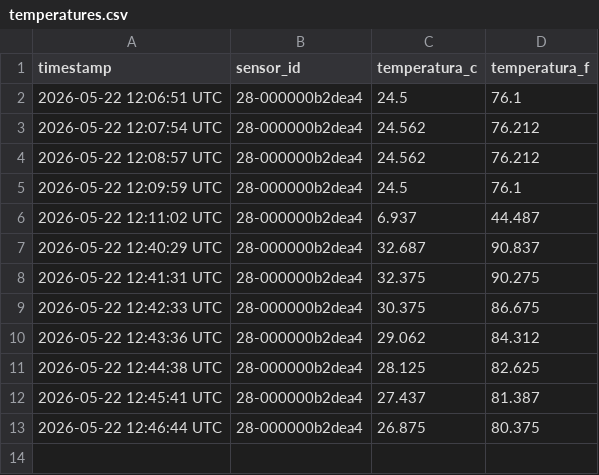
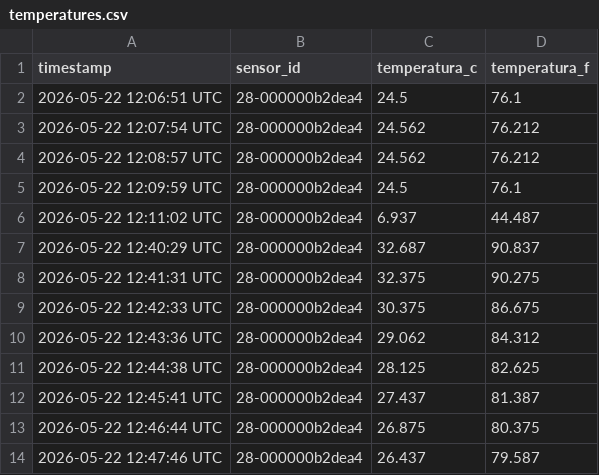
Before and after one commit to PaudelCastillo/PaudelCastillo.github.io, a CSV file: data/temperatures.csv, drawn as a sheet; the diff names each change by its address in the sheet, - before the commit and + after, or states it on an @@ line.

Commit message:
sensor: 2026-05-22 12:47 UTC → 26.437°C

```diff
--- a/data/temperatures.csv
+++ b/data/temperatures.csv
+row 14: 2026-05-22 12:47:46 UTC | 28-000000b2dea4 | 26.437 | 79.587
```
